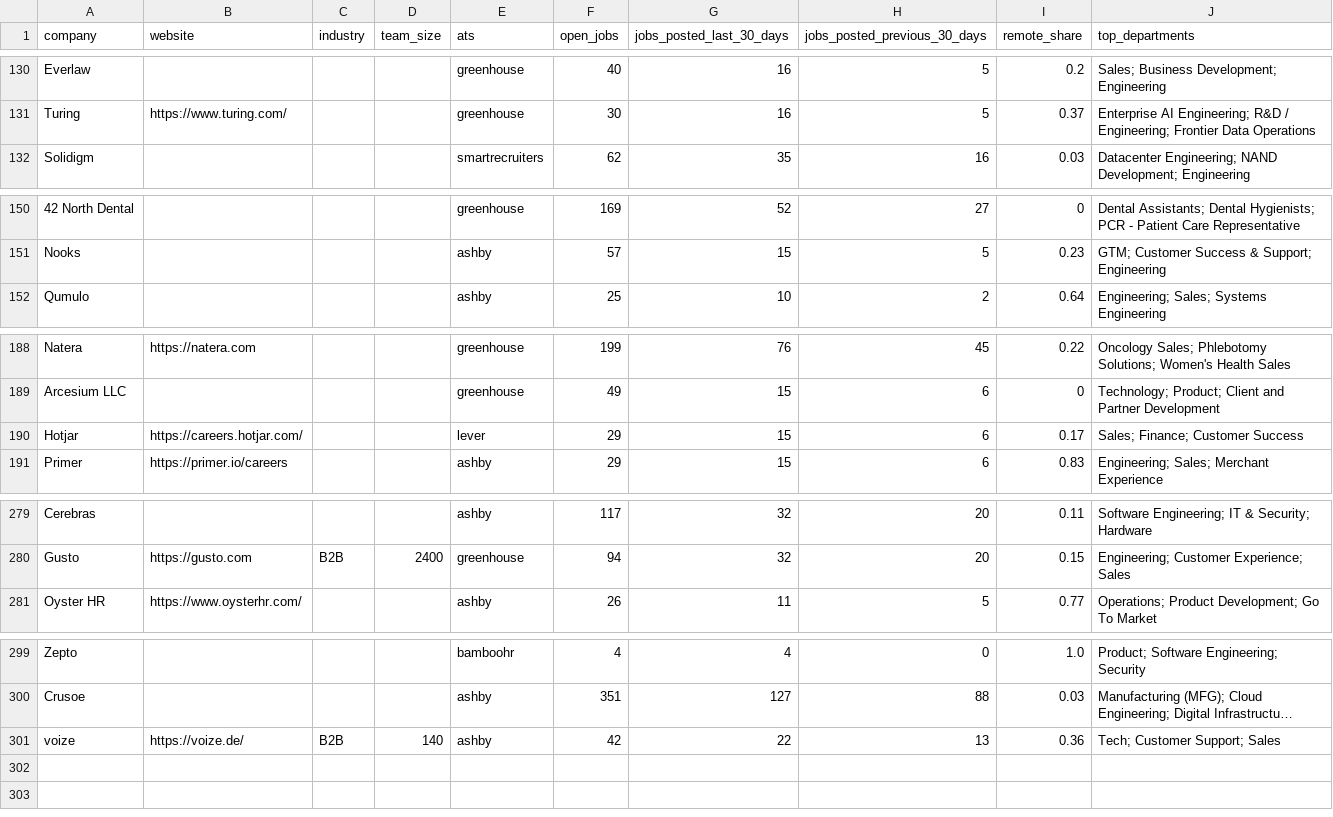
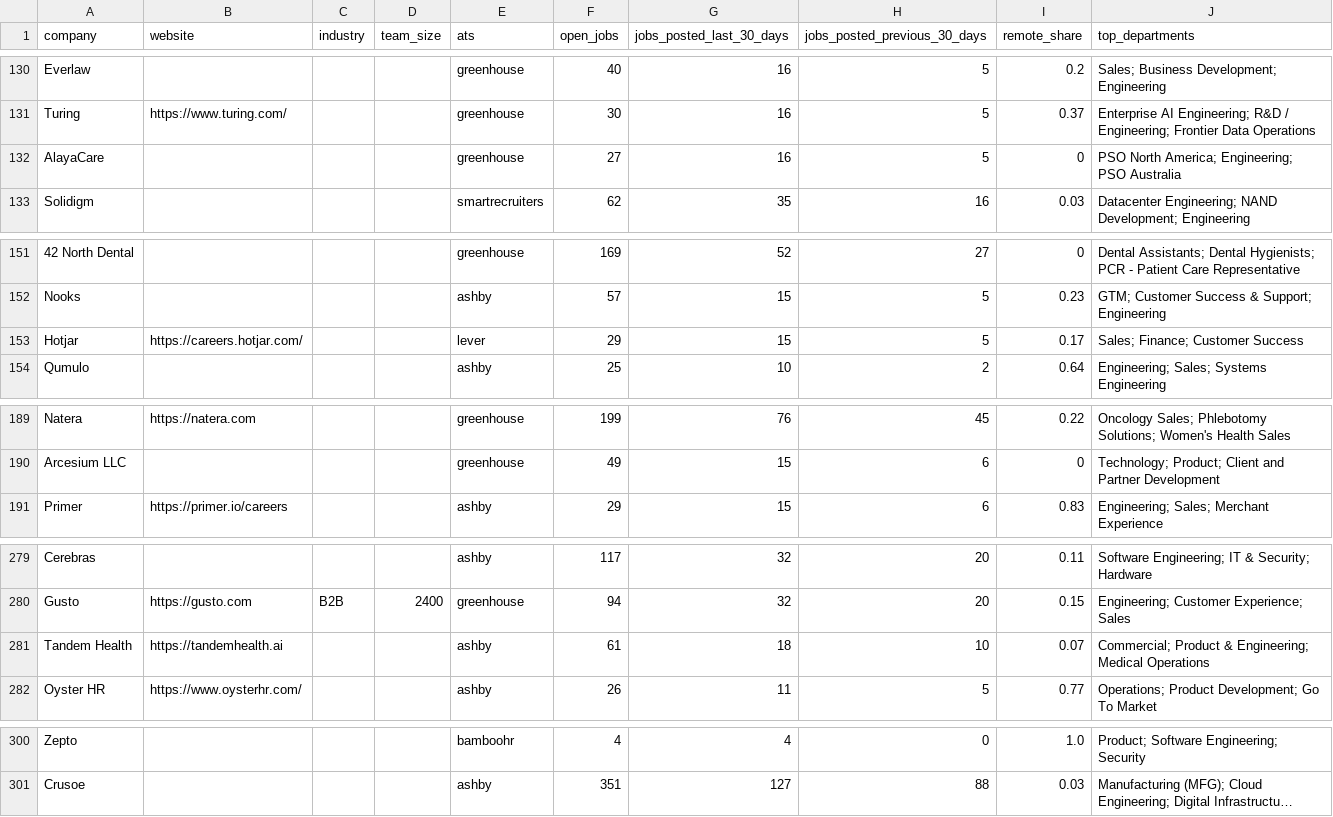
Before and after one commit to ekkysoka7-maker/job-market-data-examples, a CSV file: data/fastest_hiring_companies.csv, drawn as a sheet; only a part is shown, gaps mark what is left out; long unchanged cells end in …; removed rows and columns are numbered as before the commit, all else as after; the diff covers the shown part only; the diff names each change by its address in the sheet, - before the commit and + after, or states it on an @@ line.

```diff
--- a/data/fastest_hiring_companies.csv
+++ b/data/fastest_hiring_companies.csv
+row 132: AlayaCare |  |  |  | greenhouse | 27 | 16 | 5 | 0 | PSO North America; Engineering; PSO Australia
+row 153: Hotjar | https://careers.hotjar.com/ |  |  | lever | 29 | 15 | 5 | 0.17 | Sales; Finance; Customer Success
-row 190: Hotjar | https://careers.hotjar.com/ |  |  | lever | 29 | 15 | 6 | 0.17 | Sales; Finance; Customer Success
+row 281: Tandem Health | https://tandemhealth.ai |  |  | ashby | 61 | 18 | 10 | 0.07 | Commercial; Product & Engineering; Medical Operations
-row 301: voize | https://voize.de/ | B2B | 140 | ashby | 42 | 22 | 13 | 0.36 | Tech; Customer Support; Sales
```
Also changed, not shown: 1 removed row elsewhere in this file, 6 other files.
